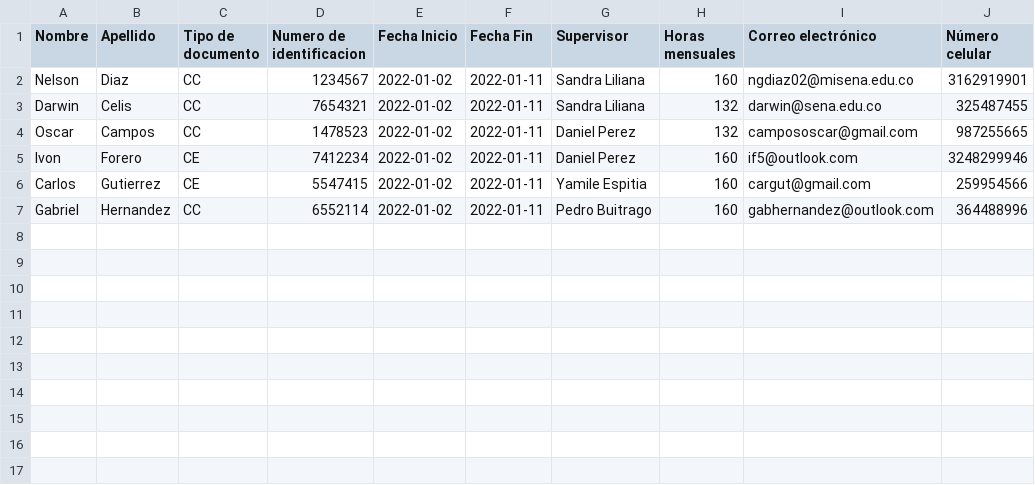
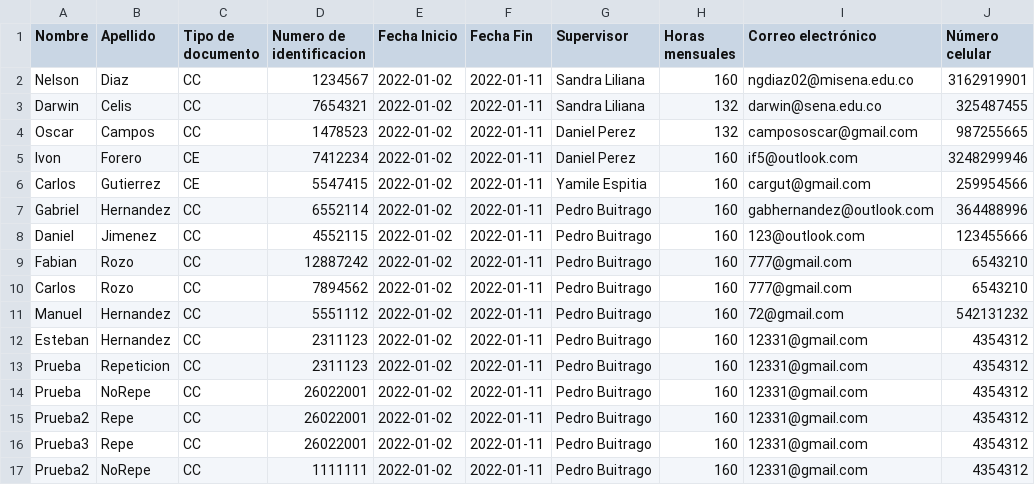
Before and after one commit to FabianJuyoRoz0/asistenteHorariosInstructores2, a CSV file: Insumos/PlantillaParaCargar.csv, drawn as a sheet.

Commit message:
cambios cargarbd y obtenerhoras

```diff
--- a/Insumos/PlantillaParaCargar.csv
+++ b/Insumos/PlantillaParaCargar.csv
@@ -7 +7,11 @@ Carlos,Gutierrez,CE,5547415,2022-01-02,2022-01-11,Yamile Espitia,160,cargut@gmai
 Gabriel,Hernandez,CC,6552114,2022-01-02,2022-01-11,Pedro Buitrago,160,gabhernandez@outlook.com,364488996
+Daniel,Jimenez,CC,4552115,2022-01-02,2022-01-11,Pedro Buitrago,160,123@outlook.com,123455666
+Fabian,Rozo,CC,12887242,2022-01-02,2022-01-11,Pedro Buitrago,160,777@gmail.com,6543210
+Carlos,Rozo,CC,7894562,2022-01-02,2022-01-11,Pedro Buitrago,160,777@gmail.com,6543210
+Manuel,Hernandez,CC,5551112,2022-01-02,2022-01-11,Pedro Buitrago,160,72@gmail.com,542131232
+Esteban,Hernandez,CC,2311123,2022-01-02,2022-01-11,Pedro Buitrago,160,12331@gmail.com,4354312
+Prueba,Repeticion,CC,2311123,2022-01-02,2022-01-11,Pedro Buitrago,160,12331@gmail.com,4354312
+Prueba,NoRepe,CC,26022001,2022-01-02,2022-01-11,Pedro Buitrago,160,12331@gmail.com,4354312
+Prueba2,Repe,CC,26022001,2022-01-02,2022-01-11,Pedro Buitrago,160,12331@gmail.com,4354312
+Prueba3,Repe,CC,26022001,2022-01-02,2022-01-11,Pedro Buitrago,160,12331@gmail.com,4354312
+Prueba2,NoRepe,CC,1111111,2022-01-02,2022-01-11,Pedro Buitrago,160,12331@gmail.com,4354312
```
Also changed, not shown: 23 other files.
